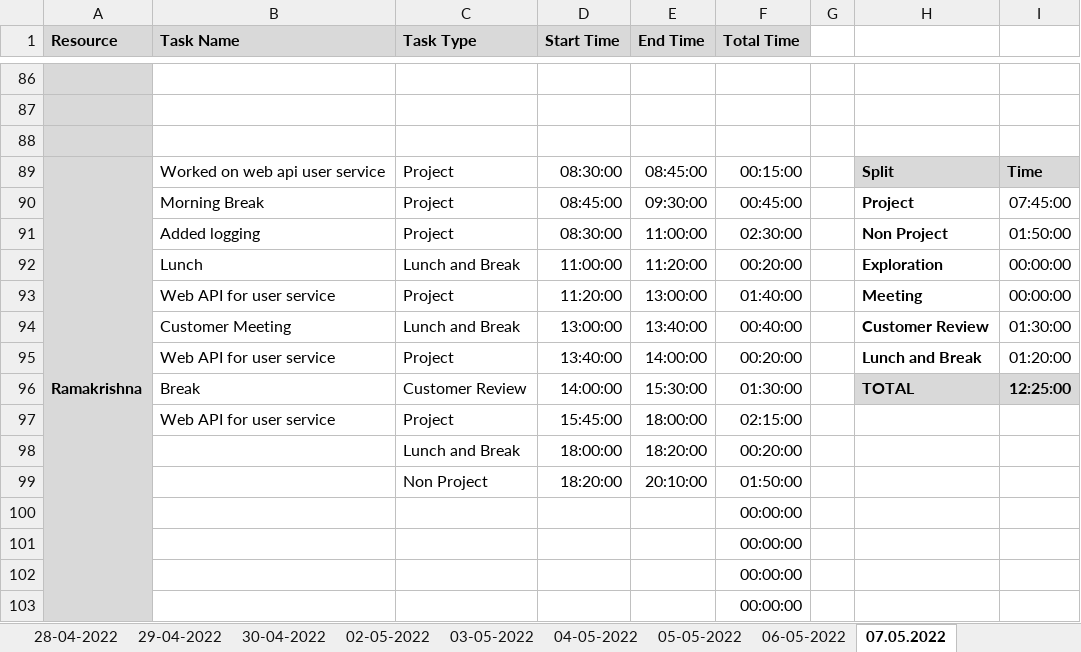
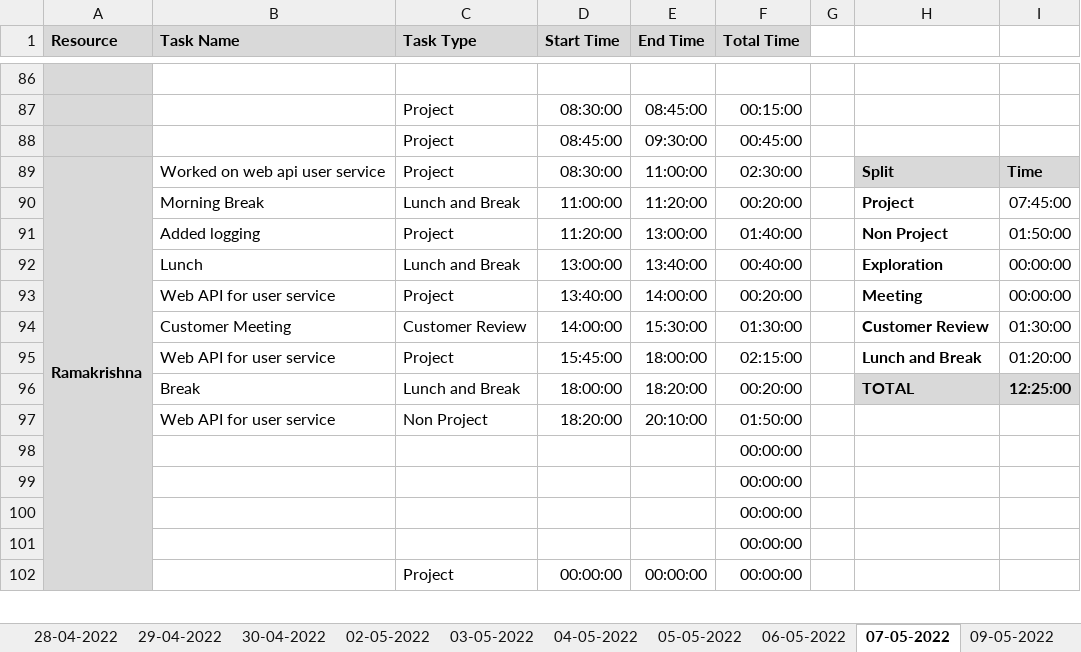
Before and after one commit to AspireTeamGenesis/Profile_Management, an Excel workbook: Process/Timesheet/PTW-TimeSheet 2 (1).xlsx, sheet 07-05-2022, drawn as a sheet; only a part is shown, gaps mark what is left out; values as stored, in another font and other column widths than the file's, no borders; conditional formats not drawn; removed rows and columns are numbered as before the commit, all else as after; rows hold the shown columns only; the diff covers the shown part only; the diff names each change by its address in the sheet, - before the commit and + after, or states it on an @@ line.

```diff
--- a/Process/Timesheet/PTW-TimeSheet 2 (1).xlsx (sheet 07-05-2022)
+++ b/Process/Timesheet/PTW-TimeSheet 2 (1).xlsx (sheet 07-05-2022)
-sheet tab: 07.05.2022
+sheet tab: 07-05-2022
+sheet tab: 09-05-2022
-row 87: (empty)
+row 87:  |  | Project | 08:30:00 | 08:45:00 | 00:15:00
-row 88: (empty)
+row 88:  |  | Project | 08:45:00 | 09:30:00 | 00:45:00
-E89 (End Time): 08:45:00
+E89 (End Time): 11:00:00
-F89 (Total Time): 00:15:00
+F89 (Total Time): 02:30:00
-C90 (Task Type): Project
+C90 (Task Type): Lunch and Break
-D90 (Start Time): 08:45:00
+D90 (Start Time): 11:00:00
-E90 (End Time): 09:30:00
+E90 (End Time): 11:20:00
-F90 (Total Time): 00:45:00
+F90 (Total Time): 00:20:00
-D91 (Start Time): 08:30:00
+D91 (Start Time): 11:20:00
-E91 (End Time): 11:00:00
+E91 (End Time): 13:00:00
-F91 (Total Time): 02:30:00
+F91 (Total Time): 01:40:00
-D92 (Start Time): 11:00:00
+D92 (Start Time): 13:00:00
-E92 (End Time): 11:20:00
+E92 (End Time): 13:40:00
-F92 (Total Time): 00:20:00
+F92 (Total Time): 00:40:00
-D93 (Start Time): 11:20:00
+D93 (Start Time): 13:40:00
-E93 (End Time): 13:00:00
+E93 (End Time): 14:00:00
-F93 (Total Time): 01:40:00
+F93 (Total Time): 00:20:00
-C94 (Task Type): Lunch and Break
+C94 (Task Type): Customer Review
-D94 (Start Time): 13:00:00
+D94 (Start Time): 14:00:00
-E94 (End Time): 13:40:00
+E94 (End Time): 15:30:00
-F94 (Total Time): 00:40:00
+F94 (Total Time): 01:30:00
-D95 (Start Time): 13:40:00
+D95 (Start Time): 15:45:00
-E95 (End Time): 14:00:00
+E95 (End Time): 18:00:00
-F95 (Total Time): 00:20:00
+F95 (Total Time): 02:15:00
-C96 (Task Type): Customer Review
+C96 (Task Type): Lunch and Break
-D96 (Start Time): 14:00:00
+D96 (Start Time): 18:00:00
-E96 (End Time): 15:30:00
+E96 (End Time): 18:20:00
-F96 (Total Time): 01:30:00
+F96 (Total Time): 00:20:00
-row 97:  | Web API for user service | Project | 15:45:00 | 18:00:00 | 02:15:00
-row 98:  |  | Lunch and Break | 18:00:00 | 18:20:00 | 00:20:00
-B97 (Task Name): (empty)
+B97 (Task Name): Web API for user service
+row 102:  |  | Project | 00:00:00 | 00:00:00 | 00:00:00
```
Also changed, not shown: 11 added rows, 12 removed rows, 106 edited cells, cell formats and merged cells elsewhere in this sheet, sheet 06-05-2022, formulas that keep their value.
